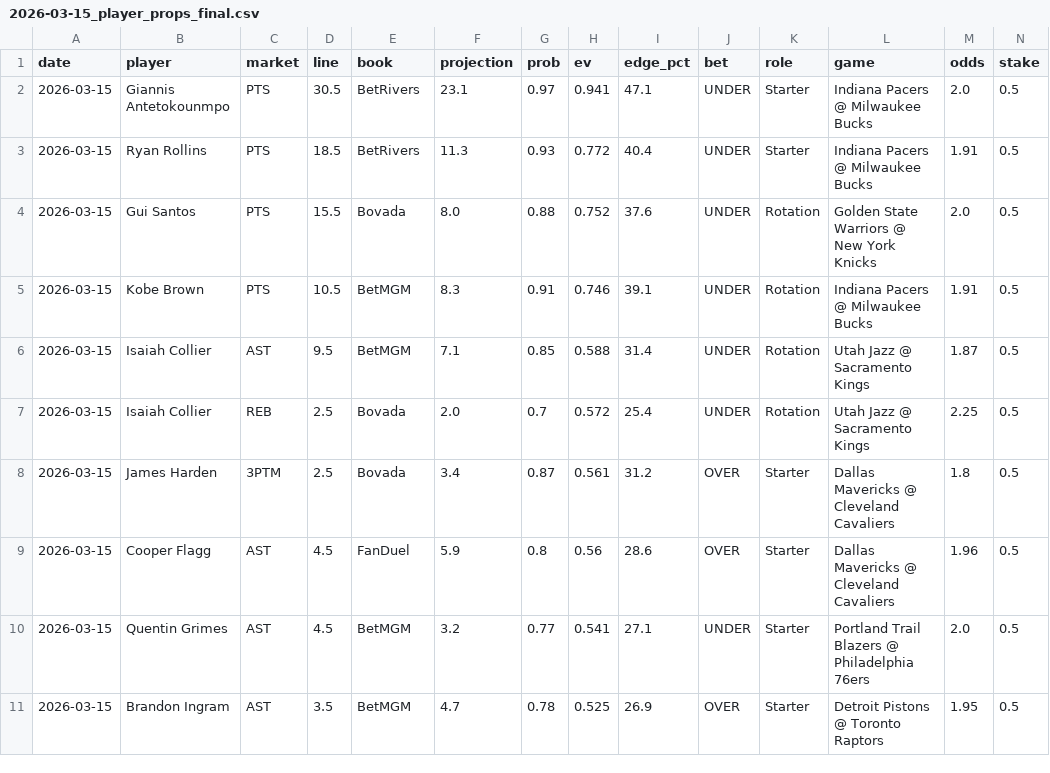
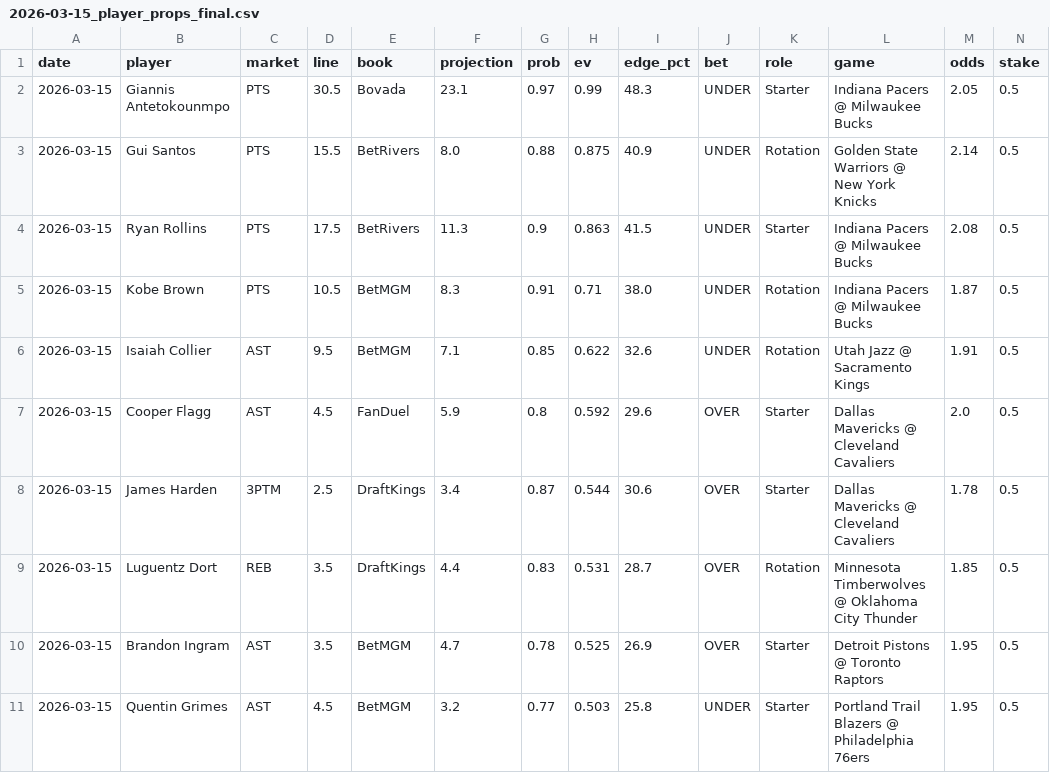
Before and after one commit to mackchiu/AutoBetTracker, a CSV file: data/final/2026-03-15_player_props_final.csv, drawn as a sheet; only a part is shown; removed rows and columns are numbered as before the commit, all else as after; rows hold the shown columns only; the diff names each change by its address in the sheet, - before the commit and + after, or states it on an @@ line.

Commit message:
Grade picks with A/B/C stakes — 2026-03-15

```diff
--- a/data/final/2026-03-15_player_props_final.csv
+++ b/data/final/2026-03-15_player_props_final.csv
-E2 (book): BetRivers
+E2 (book): Bovada
-H2 (ev): 0.941
+H2 (ev): 0.99
-I2 (edge_pct): 47.1
+I2 (edge_pct): 48.3
-M2 (odds): 2.0
+M2 (odds): 2.05
-row 3: 2026-03-15 | Ryan Rollins | PTS | 18.5 | BetRivers | 11.3 | 0.93 | 0.772 | 40.4 | UNDER | Starter | Indiana Pacers @ Milwaukee Bucks | 1.91 | 0.5
-E3 (book): Bovada
+E3 (book): BetRivers
-H3 (ev): 0.752
+H3 (ev): 0.875
-I3 (edge_pct): 37.6
+I3 (edge_pct): 40.9
-M3 (odds): 2.0
+M3 (odds): 2.14
+row 4: 2026-03-15 | Ryan Rollins | PTS | 17.5 | BetRivers | 11.3 | 0.9 | 0.863 | 41.5 | UNDER | Starter | Indiana Pacers @ Milwaukee Bucks | 2.08 | 0.5
-H5 (ev): 0.746
+H5 (ev): 0.71
-I5 (edge_pct): 39.1
+I5 (edge_pct): 38.0
-M5 (odds): 1.91
+M5 (odds): 1.87
-H6 (ev): 0.588
+H6 (ev): 0.622
-I6 (edge_pct): 31.4
+I6 (edge_pct): 32.6
-M6 (odds): 1.87
+M6 (odds): 1.91
-row 7: 2026-03-15 | Isaiah Collier | REB | 2.5 | Bovada | 2.0 | 0.7 | 0.572 | 25.4 | UNDER | Rotation | Utah Jazz @ Sacramento Kings | 2.25 | 0.5
-row 8: 2026-03-15 | James Harden | 3PTM | 2.5 | Bovada | 3.4 | 0.87 | 0.561 | 31.2 | OVER | Starter | Dallas Mavericks @ Cleveland Cavaliers | 1.8 | 0.5
-H7 (ev): 0.56
+H7 (ev): 0.592
-I7 (edge_pct): 28.6
+I7 (edge_pct): 29.6
-M7 (odds): 1.96
+M7 (odds): 2.0
-B8 (player): Quentin Grimes
+B8 (player): James Harden
-C8 (market): AST
+C8 (market): 3PTM
-D8 (line): 4.5
+D8 (line): 2.5
-E8 (book): BetMGM
+E8 (book): DraftKings
-F8 (projection): 3.2
+F8 (projection): 3.4
-G8 (prob): 0.77
+G8 (prob): 0.87
-H8 (ev): 0.541
+H8 (ev): 0.544
-I8 (edge_pct): 27.1
+I8 (edge_pct): 30.6
-J8 (bet): UNDER
+J8 (bet): OVER
-L8 (game): Portland Trail Blazers @ Philadelphia 76ers
+L8 (game): Dallas Mavericks @ Cleveland Cavaliers
-M8 (odds): 2.0
+M8 (odds): 1.78
+row 9: 2026-03-15 | Luguentz Dort | REB | 3.5 | DraftKings | 4.4 | 0.83 | 0.531 | 28.7 | OVER | Rotation | Minnesota Timberwolves @ Oklahoma City Thunder | 1.85 | 0.5
+row 11: 2026-03-15 | Quentin Grimes | AST | 4.5 | BetMGM | 3.2 | 0.77 | 0.503 | 25.8 | UNDER | Starter | Portland Trail Blazers @ Philadelphia 76ers | 1.95 | 0.5
```
Also changed, not shown: data/final/2026-03-15_team_model_final.csv, data/raw/2026-03-15_player_props_raw.csv, 1 other file.
